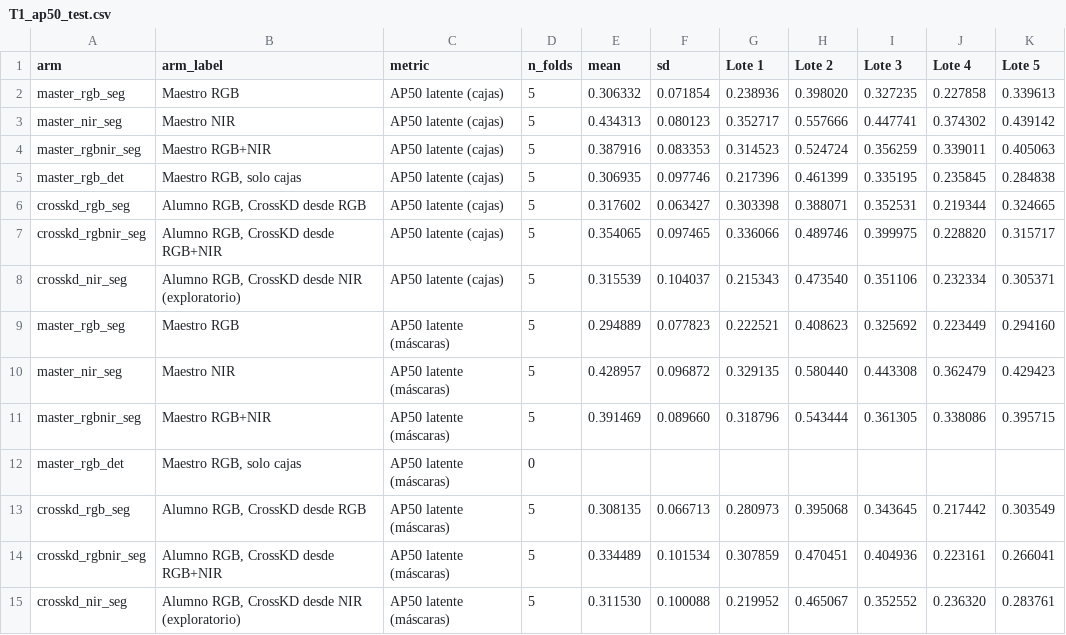
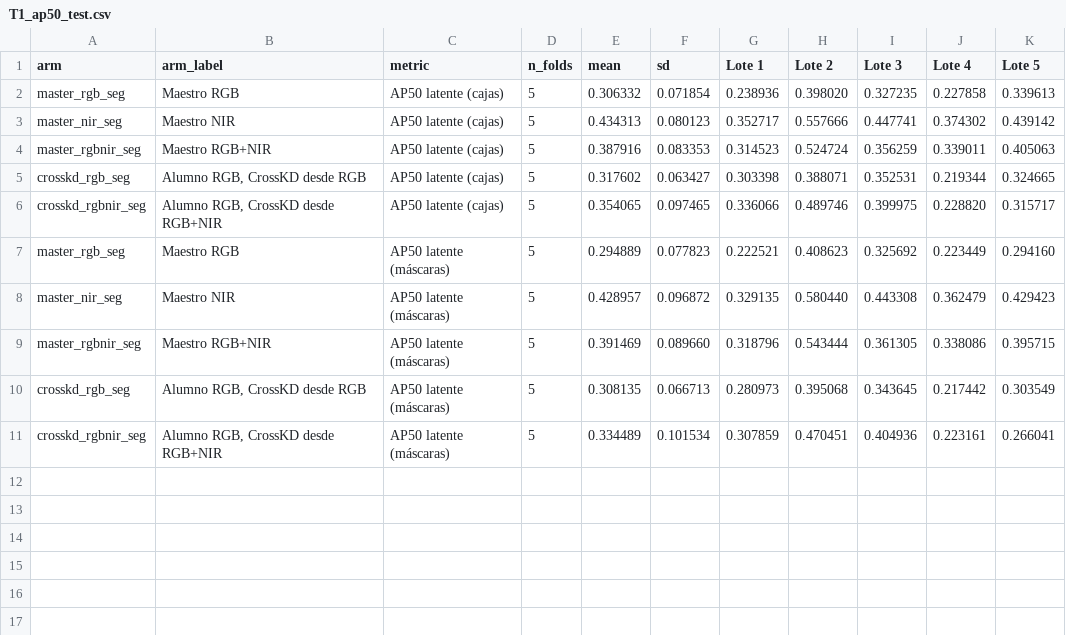
Before and after one commit to gabrielWYP/Edge_Mango, a CSV file: reports/thesis-figures/T1_ap50_test.csv, drawn as a sheet.

```diff
--- a/reports/thesis-figures/T1_ap50_test.csv
+++ b/reports/thesis-figures/T1_ap50_test.csv
@@ -4,6 +4,4 @@ master_nir_seg,Maestro NIR,AP50 latente (cajas),5,0.434313,0.080123,0.352717,0.5
 master_rgbnir_seg,Maestro RGB+NIR,AP50 latente (cajas),5,0.387916,0.083353,0.314523,0.524724,0.356259,0.339011,0.405063
-master_rgb_det,"Maestro RGB, solo cajas",AP50 latente (cajas),5,0.306935,0.097746,0.217396,0.461399,0.335195,0.235845,0.284838
 crosskd_rgb_seg,"Alumno RGB, CrossKD desde RGB",AP50 latente (cajas),5,0.317602,0.063427,0.303398,0.388071,0.352531,0.219344,0.324665
 crosskd_rgbnir_seg,"Alumno RGB, CrossKD desde RGB+NIR",AP50 latente (cajas),5,0.354065,0.097465,0.336066,0.489746,0.399975,0.228820,0.315717
-crosskd_nir_seg,"Alumno RGB, CrossKD desde NIR (exploratorio)",AP50 latente (cajas),5,0.315539,0.104037,0.215343,0.473540,0.351106,0.232334,0.305371
 master_rgb_seg,Maestro RGB,AP50 latente (máscaras),5,0.294889,0.077823,0.222521,0.408623,0.325692,0.223449,0.294160
@@ -11,5 +9,3 @@ master_nir_seg,Maestro NIR,AP50 latente (máscaras),5,0.428957,0.096872,0.329135
 master_rgbnir_seg,Maestro RGB+NIR,AP50 latente (máscaras),5,0.391469,0.089660,0.318796,0.543444,0.361305,0.338086,0.395715
-master_rgb_det,"Maestro RGB, solo cajas",AP50 latente (máscaras),0,,,,,,,
 crosskd_rgb_seg,"Alumno RGB, CrossKD desde RGB",AP50 latente (máscaras),5,0.308135,0.066713,0.280973,0.395068,0.343645,0.217442,0.303549
 crosskd_rgbnir_seg,"Alumno RGB, CrossKD desde RGB+NIR",AP50 latente (máscaras),5,0.334489,0.101534,0.307859,0.470451,0.404936,0.223161,0.266041
-crosskd_nir_seg,"Alumno RGB, CrossKD desde NIR (exploratorio)",AP50 latente (máscaras),5,0.311530,0.100088,0.219952,0.465067,0.352552,0.236320,0.283761
```
Also changed, not shown: reports/thesis-figures/T2_ap30_test.csv, reports/thesis-figures/T3_clasificacion_test.csv, 37 other files.
